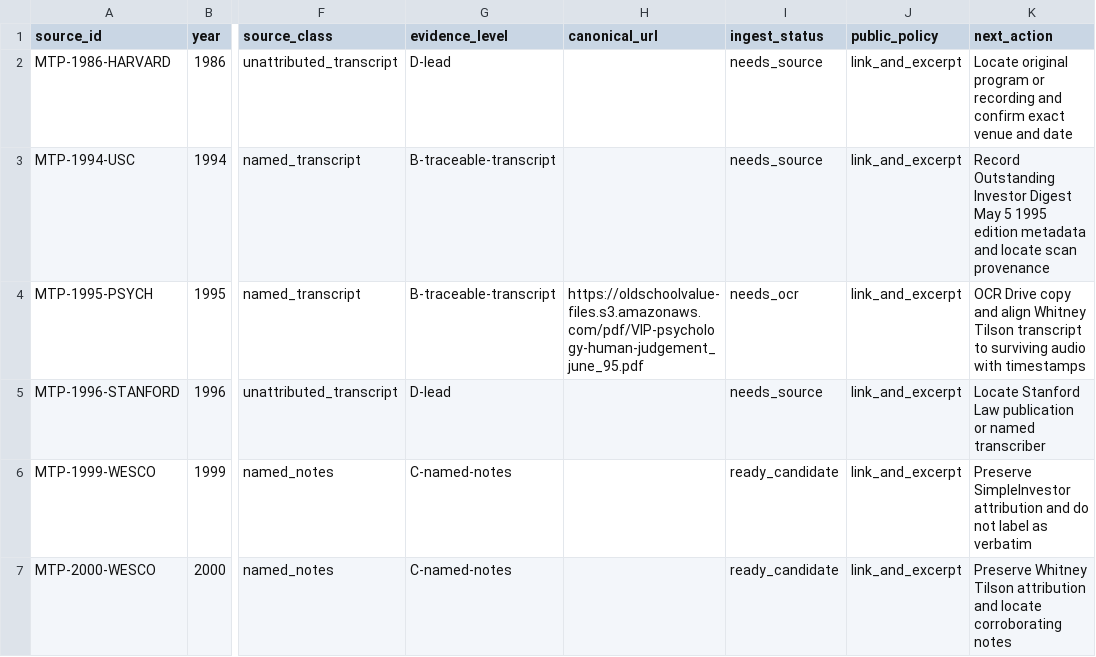
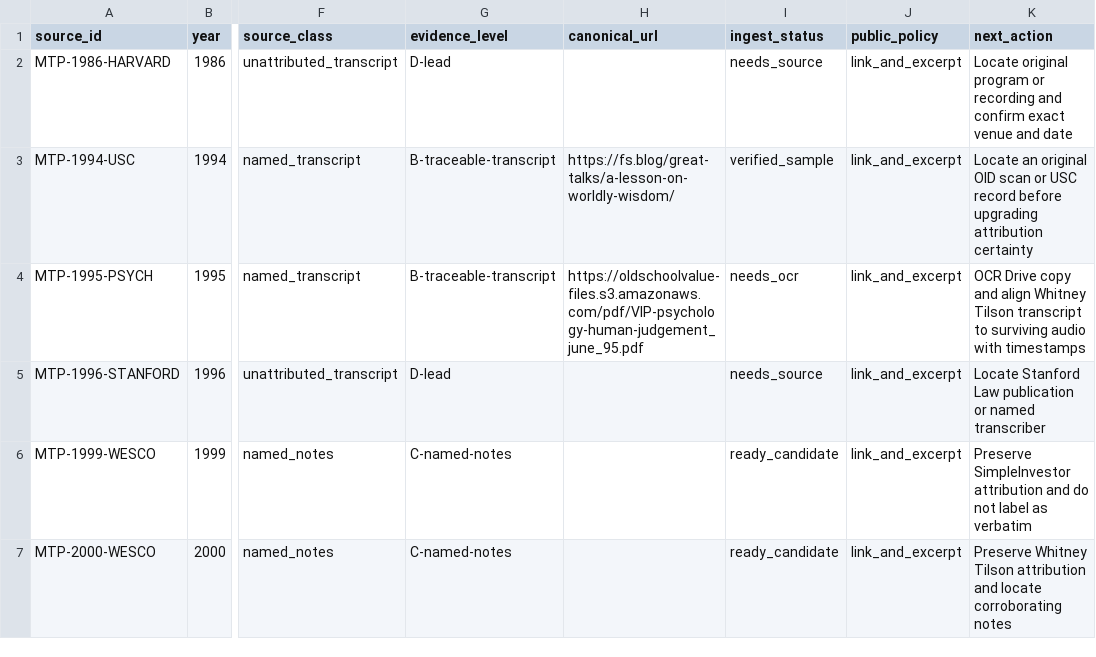
Before and after one commit to ybfc2008-ctrl/munger-partner, a CSV file: sources/source-manifest.csv, drawn as a sheet; only a part is shown, gaps mark what is left out; the diff names each change by its address in the sheet, - before the commit and + after, or states it on an @@ line.

```diff
--- a/sources/source-manifest.csv
+++ b/sources/source-manifest.csv
-H3 (canonical_url): (empty)
+H3 (canonical_url): https://fs.blog/great-talks/a-lesson-on-worldly-wisdom/
-I3 (ingest_status): needs_source
+I3 (ingest_status): verified_sample
-K3 (next_action): Record Outstanding Investor Digest May 5 1995 edition metadata and locate scan provenance
+K3 (next_action): Locate an original OID scan or USC record before upgrading attribution certainty
```
Also changed, not shown: 41 other files.
